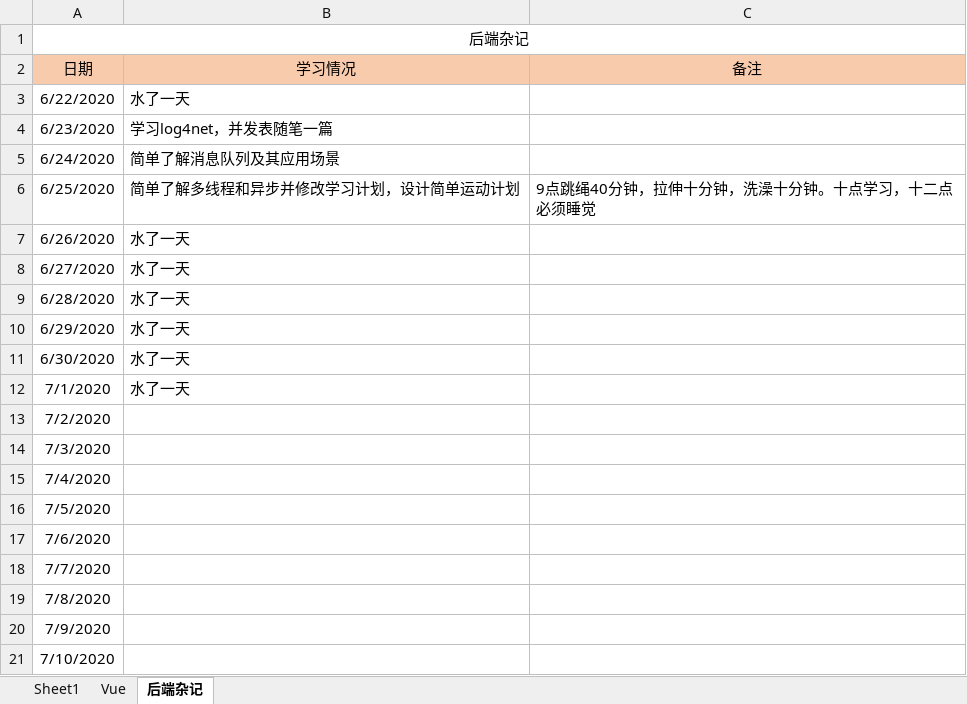
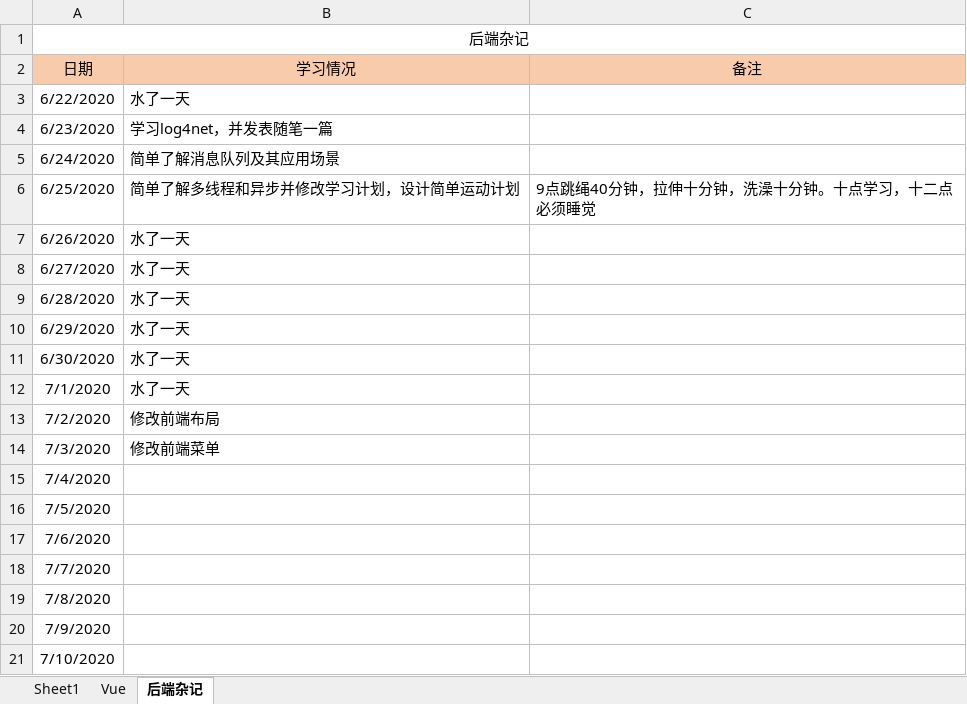
Before and after one commit to Snail727/SnailFis, an Excel workbook: 学习计划.xlsx, sheet 后端杂记, drawn as a sheet; values as stored, in another font and other column widths than the file's, no borders; the diff names each change by its address in the sheet, - before the commit and + after, or states it on an @@ line.

```diff
--- a/学习计划.xlsx (sheet 后端杂记)
+++ b/学习计划.xlsx (sheet 后端杂记)
-B13 (学习情况): (empty)
+B13 (学习情况): 修改前端布局
-B14 (学习情况): (empty)
+B14 (学习情况): 修改前端菜单
```
Also changed, not shown: 6 other files.
